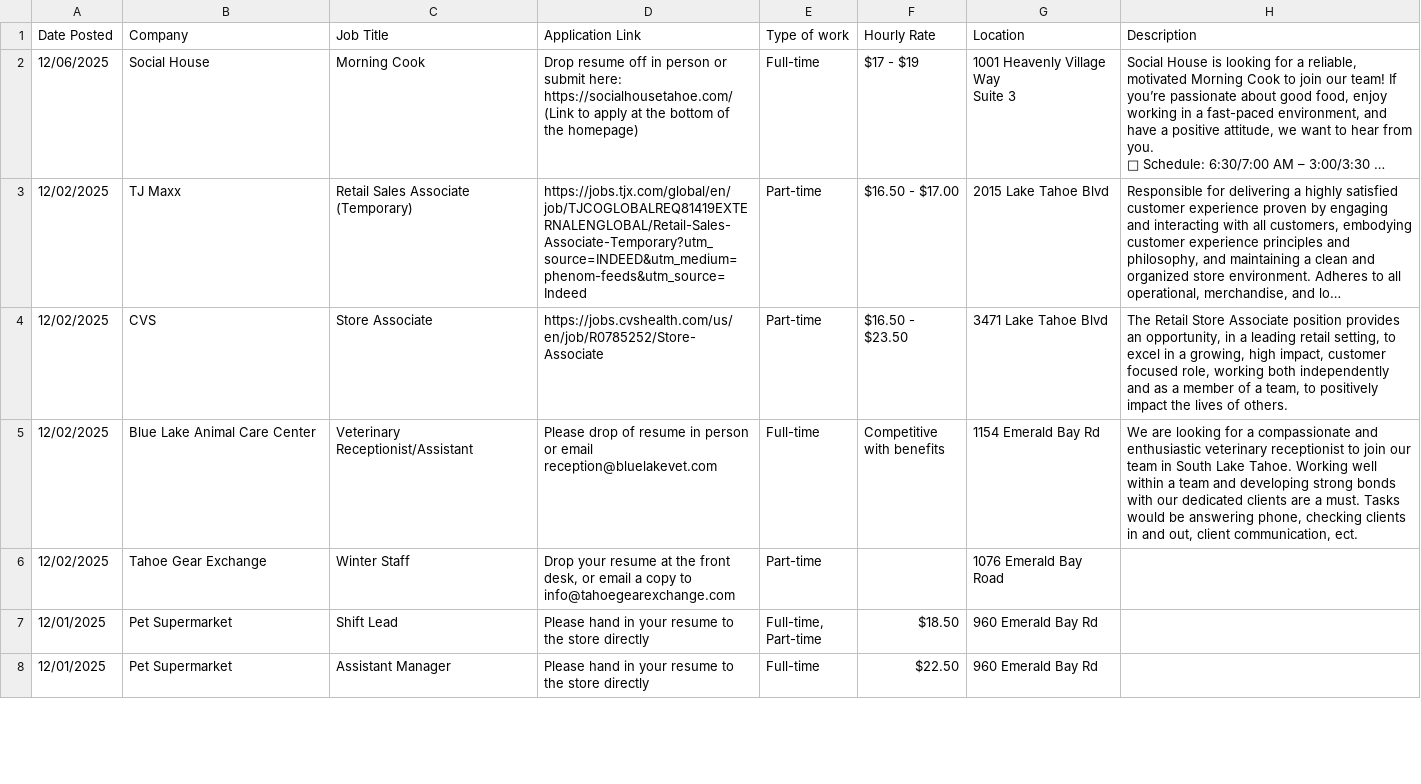
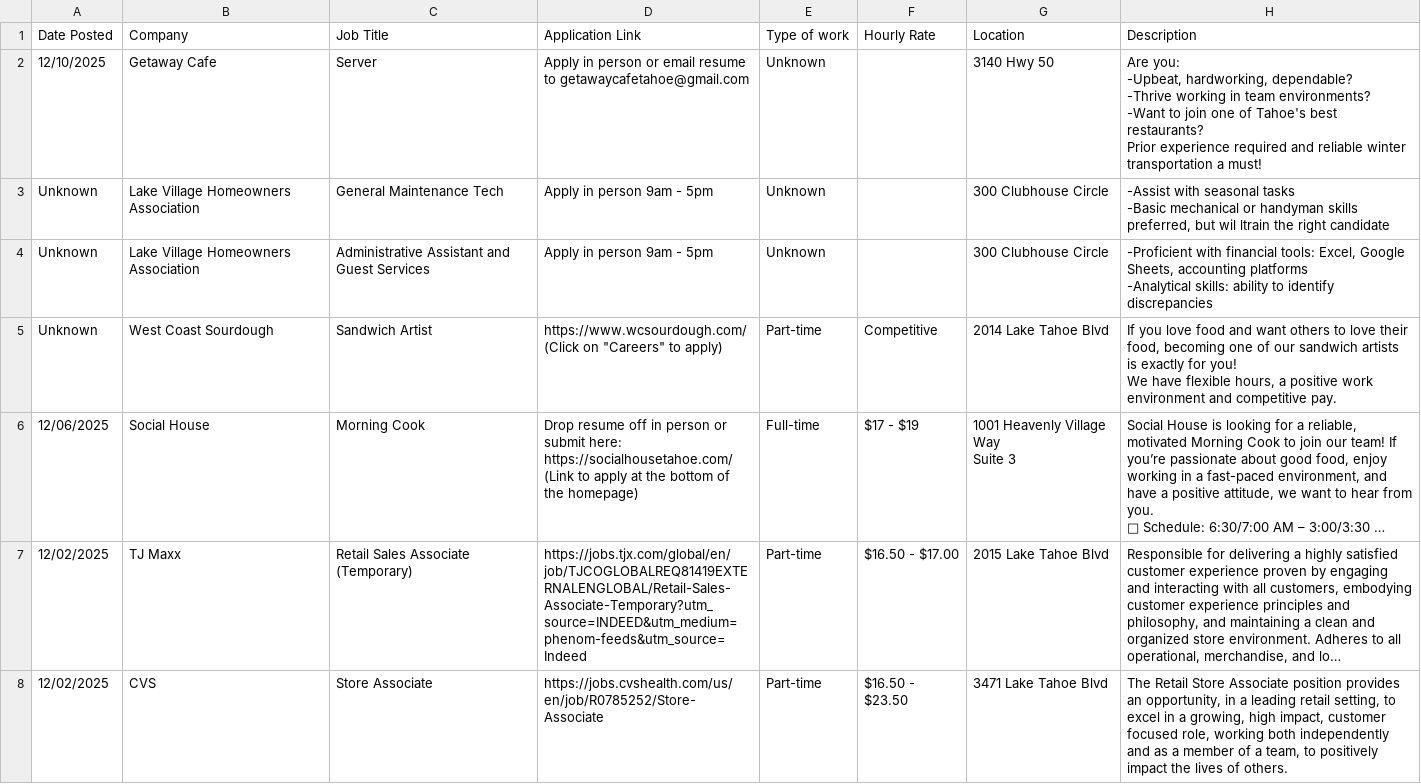
Before and after one commit to switch7derek/job-board, a CSV file: slt-jobs.csv, drawn as a sheet; only a part is shown; the shorter side is filled out with more unchanged rows; long unchanged cells end in …; ↵ is a line break in a cell; the diff covers the shown part only; the diff names each change by its address in the sheet, - before the commit and + after, or states it on an @@ line.

Commit message:
apply now improvements. new jobs

```diff
--- a/slt-jobs.csv
+++ b/slt-jobs.csv
+row 2: 12/10/2025 | Getaway Cafe | Server | Apply in person or email resume to getawaycafetahoe@gmail.com | Unknown |  | 3140 Hwy 50 | Are you: ↵ -Upbeat, hardworking, dependable? ↵ -Thrive working in team environments? ↵ -Want to join one of Tahoe's best restaurants? ↵ Prior experience required and reliable winter transportation a must!
+row 3: Unknown | Lake Village Homeowners Association | General Maintenance Tech | Apply in person 9am - 5pm | Unknown |  | 300 Clubhouse Circle | -Assist with seasonal tasks ↵ -Basic mechanical or handyman skills preferred, but wil ltrain the right candidate
+row 4: Unknown | Lake Village Homeowners Association | Administrative Assistant and Guest Services | Apply in person 9am - 5pm | Unknown |  | 300 Clubhouse Circle | -Proficient with financial tools: Excel, Google Sheets, accounting platforms ↵ -Analytical skills: ability to identify discrepancies
+row 5: Unknown | West Coast Sourdough | Sandwich Artist | https://www.wcsourdough.com/ ↵ (Click on "Careers" to apply) | Part-time | Competitive | 2014 Lake Tahoe Blvd | If you love food and want others to love their food, becoming one of our sandwich artists is exactly for you! ↵ We have flexible hours, a positive work environment and competitive pay.
```
Also changed, not shown: 37 edited cells elsewhere in this file, 6 other files.
